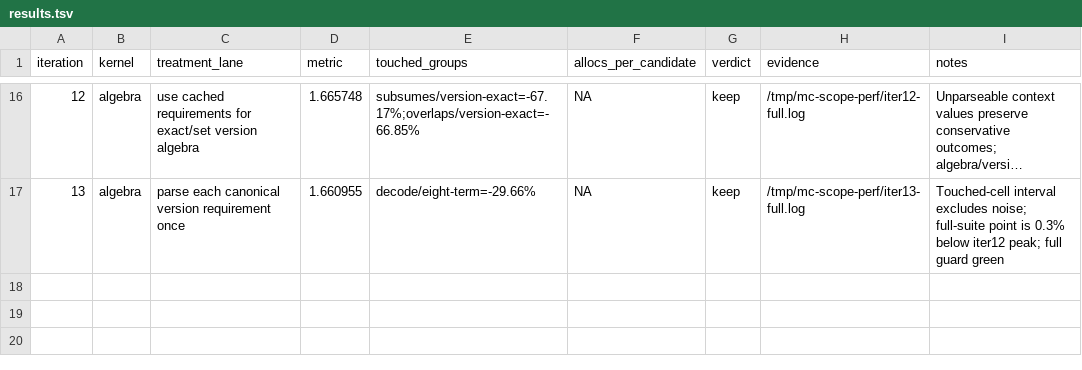
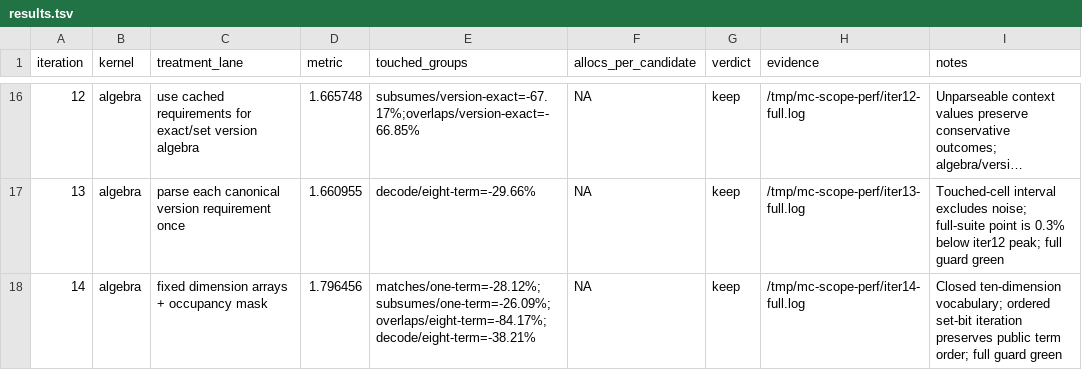
Before and after one commit to ahrav/magic-context, a TSV file: perf-notes/results.tsv, drawn as a sheet; only a part is shown, gaps mark what is left out; long unchanged cells end in …; the diff names each change by its address in the sheet, - before the commit and + after, or states it on an @@ line.

Commit message:
experiment: index canonical scopes by dimension

```diff
--- a/perf-notes/results.tsv
+++ b/perf-notes/results.tsv
+row 18: 14 | algebra | fixed dimension arrays + occupancy mask | 1.796456 | matches/one-term=-28.12%;subsumes/one-term=-26.09%;overlaps/eight-term=-84.17%;decode/eight-term=-38.21% | NA | keep | /tmp/mc-scope-perf/iter14-full.log | Closed ten-dimension vocabulary; ordered set-bit iteration preserves public term order; full guard green
```
Also changed, not shown: 1 other file.
